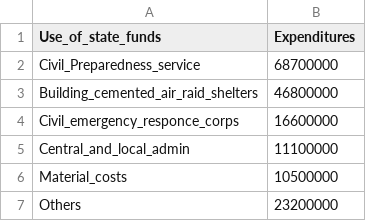
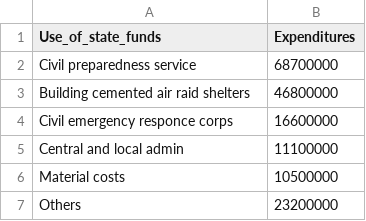
Before and after one commit to Manuel-Morch/Final-Project-Bunkers, a CSV file: shelters_aarhus_1944/Graphs/Data/Allocation.csv, drawn as a sheet.

```diff
--- a/shelters_aarhus_1944/Graphs/Data/Allocation.csv
+++ b/shelters_aarhus_1944/Graphs/Data/Allocation.csv
@@ -1,7 +1,7 @@
 Use_of_state_funds;Expenditures
-Civil_Preparedness_service;68700000
-Building_cemented_air_raid_shelters;46800000
-Civil_emergency_responce_corps;16600000
-Central_and_local_admin;11100000
-Material_costs;10500000
+Civil preparedness service;68700000
+Building cemented air raid shelters;46800000
+Civil emergency responce corps;16600000
+Central and local admin;11100000
+Material costs;10500000
 Others;23200000
```
Also changed, not shown: shelters_aarhus_1944/Graphs/Data/Municipal_funds.csv.
